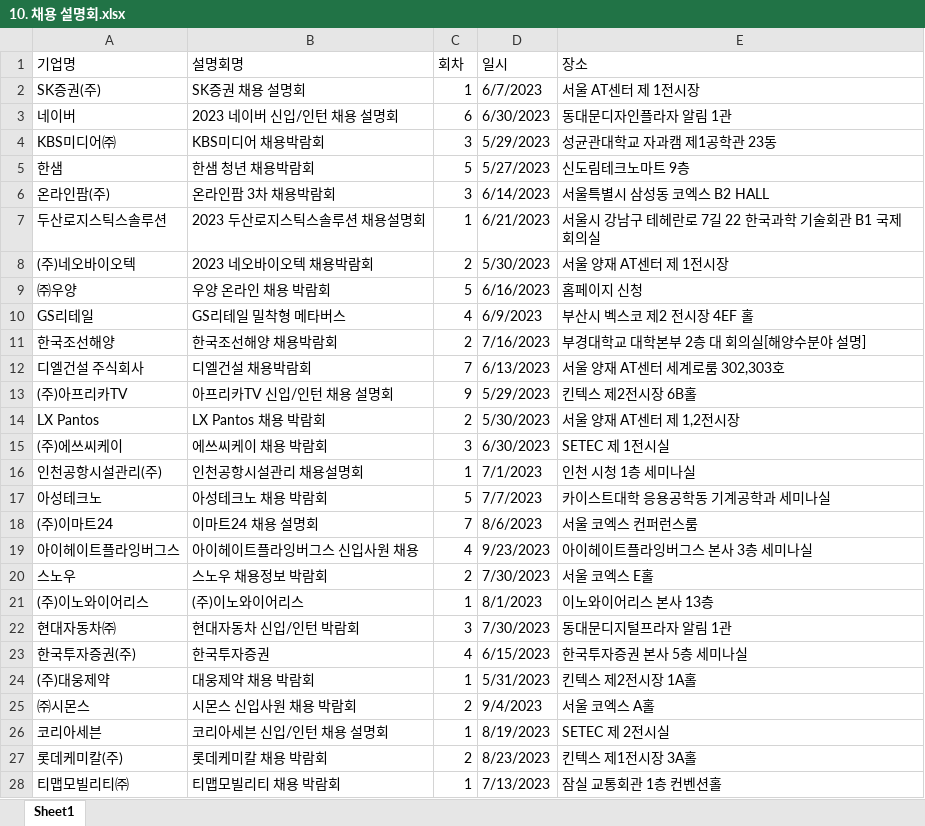
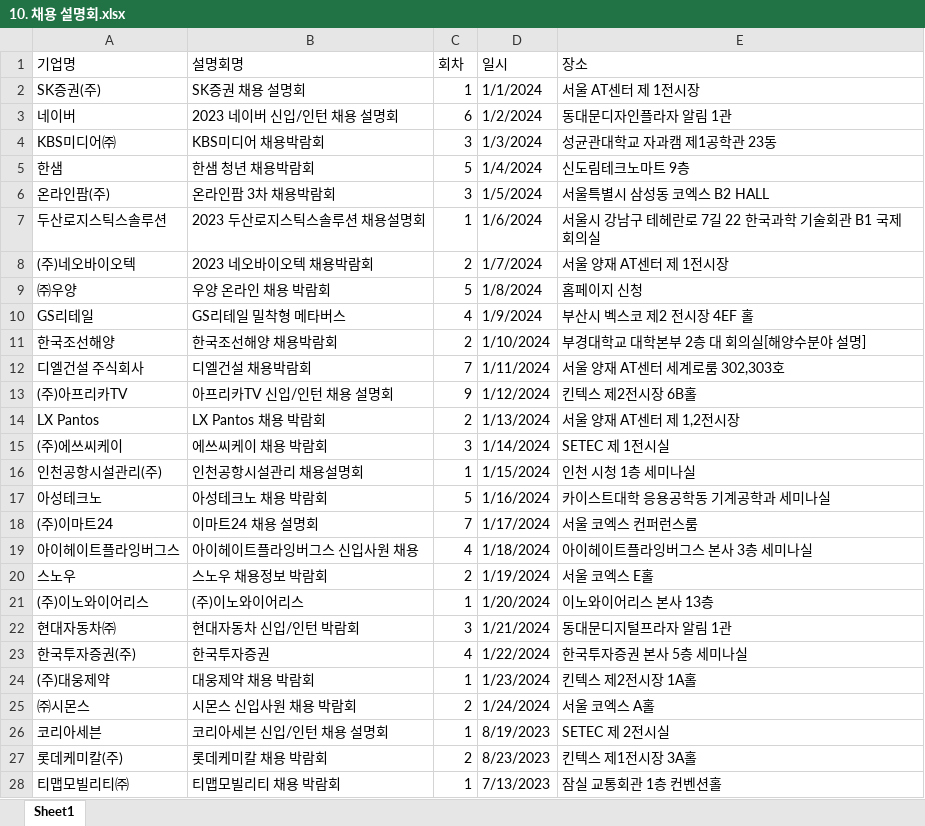
Before and after one commit to Jo-Minseok/job-finder, an Excel workbook: Data/10. 채용 설명회.xlsx, sheet Sheet1, drawn as a sheet; only a part is shown; values as stored, in another font and other column widths than the file's, no borders; the diff names each change by its address in the sheet, - before the commit and + after, or states it on an @@ line.

```diff
--- a/Data/10. 채용 설명회.xlsx (sheet Sheet1)
+++ b/Data/10. 채용 설명회.xlsx (sheet Sheet1)
-D2 (일시): 6/7/2023
+D2 (일시): 1/1/2024
-D3 (일시): 6/30/2023
+D3 (일시): 1/2/2024
-D4 (일시): 5/29/2023
+D4 (일시): 1/3/2024
-D5 (일시): 5/27/2023
+D5 (일시): 1/4/2024
-D6 (일시): 6/14/2023
+D6 (일시): 1/5/2024
-D7 (일시): 6/21/2023
+D7 (일시): 1/6/2024
-D8 (일시): 5/30/2023
+D8 (일시): 1/7/2024
-D9 (일시): 6/16/2023
+D9 (일시): 1/8/2024
-D10 (일시): 6/9/2023
+D10 (일시): 1/9/2024
-D11 (일시): 7/16/2023
+D11 (일시): 1/10/2024
-D12 (일시): 6/13/2023
+D12 (일시): 1/11/2024
-D13 (일시): 5/29/2023
+D13 (일시): 1/12/2024
-D14 (일시): 5/30/2023
+D14 (일시): 1/13/2024
-D15 (일시): 6/30/2023
+D15 (일시): 1/14/2024
-D16 (일시): 7/1/2023
+D16 (일시): 1/15/2024
-D17 (일시): 7/7/2023
+D17 (일시): 1/16/2024
-D18 (일시): 8/6/2023
+D18 (일시): 1/17/2024
-D19 (일시): 9/23/2023
+D19 (일시): 1/18/2024
-D20 (일시): 7/30/2023
+D20 (일시): 1/19/2024
-D21 (일시): 8/1/2023
+D21 (일시): 1/20/2024
-D22 (일시): 7/30/2023
+D22 (일시): 1/21/2024
-D23 (일시): 6/15/2023
+D23 (일시): 1/22/2024
-D24 (일시): 5/31/2023
+D24 (일시): 1/23/2024
-D25 (일시): 9/4/2023
+D25 (일시): 1/24/2024
```
Also changed, not shown: 9 other files.
